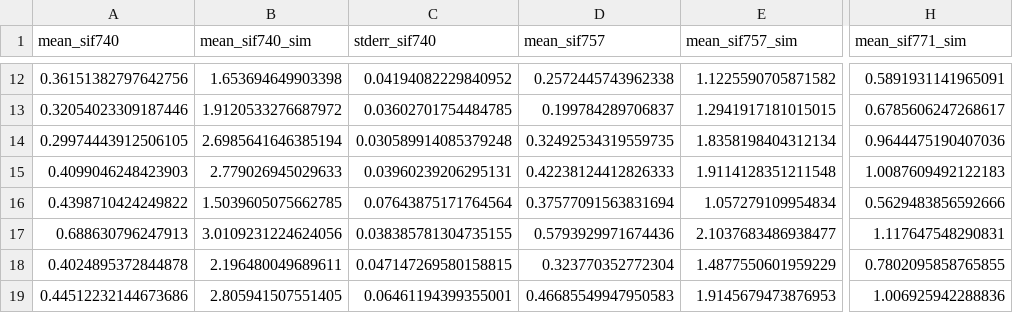
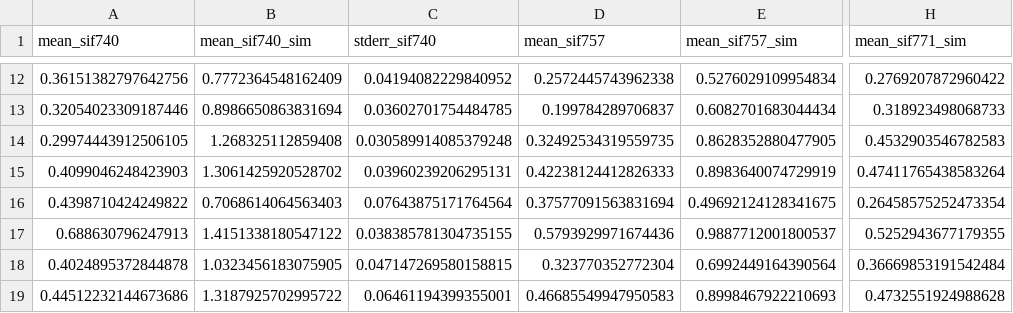
Before and after one commit to BackwoodsBoomtree/Geometry, a CSV file: Julia_Scripts/CSV/OCO3_CliMA_niwot_means_noclump.csv, drawn as a sheet; only a part is shown, gaps mark what is left out; the diff covers the shown part only; the diff names each change by its address in the sheet, - before the commit and + after, or states it on an @@ line.

```diff
--- a/Julia_Scripts/CSV/OCO3_CliMA_niwot_means_noclump.csv
+++ b/Julia_Scripts/CSV/OCO3_CliMA_niwot_means_noclump.csv
-B12 (mean_sif740_sim): 1.653694649903398
+B12 (mean_sif740_sim): 0.7772364548162409
-E12 (mean_sif757_sim): 1.1225590705871582
+E12 (mean_sif757_sim): 0.5276029109954834
-H12 (mean_sif771_sim): 0.5891931141965091
+H12 (mean_sif771_sim): 0.2769207872960422
-B13 (mean_sif740_sim): 1.9120533276687972
+B13 (mean_sif740_sim): 0.8986650863831694
-E13 (mean_sif757_sim): 1.2941917181015015
+E13 (mean_sif757_sim): 0.6082701683044434
-H13 (mean_sif771_sim): 0.6785606247268617
+H13 (mean_sif771_sim): 0.318923498068733
-B14 (mean_sif740_sim): 2.6985641646385194
+B14 (mean_sif740_sim): 1.268325112859408
-E14 (mean_sif757_sim): 1.8358198404312134
+E14 (mean_sif757_sim): 0.8628352880477905
-H14 (mean_sif771_sim): 0.9644475190407036
+H14 (mean_sif771_sim): 0.4532903546782583
-B15 (mean_sif740_sim): 2.779026945029633
+B15 (mean_sif740_sim): 1.3061425920528702
-E15 (mean_sif757_sim): 1.9114128351211548
+E15 (mean_sif757_sim): 0.8983640074729919
-H15 (mean_sif771_sim): 1.0087609492122183
+H15 (mean_sif771_sim): 0.47411765438583264
-B16 (mean_sif740_sim): 1.5039605075662785
+B16 (mean_sif740_sim): 0.7068614064563403
-E16 (mean_sif757_sim): 1.057279109954834
+E16 (mean_sif757_sim): 0.49692124128341675
-H16 (mean_sif771_sim): 0.5629483856592666
+H16 (mean_sif771_sim): 0.26458575252473354
-B17 (mean_sif740_sim): 3.0109231224624056
+B17 (mean_sif740_sim): 1.4151338180547122
-E17 (mean_sif757_sim): 2.1037683486938477
+E17 (mean_sif757_sim): 0.9887712001800537
-H17 (mean_sif771_sim): 1.117647548290831
+H17 (mean_sif771_sim): 0.5252943677179355
-B18 (mean_sif740_sim): 2.196480049689611
+B18 (mean_sif740_sim): 1.0323456183075905
-E18 (mean_sif757_sim): 1.4877550601959229
+E18 (mean_sif757_sim): 0.6992449164390564
-H18 (mean_sif771_sim): 0.7802095858765855
+H18 (mean_sif771_sim): 0.36669853191542484
-B19 (mean_sif740_sim): 2.805941507551405
+B19 (mean_sif740_sim): 1.3187925702995722
-E19 (mean_sif757_sim): 1.9145679473876953
+E19 (mean_sif757_sim): 0.8998467922210693
-H19 (mean_sif771_sim): 1.006925942288836
+H19 (mean_sif771_sim): 0.4732551924988628
```
Also changed, not shown: 30 edited cells elsewhere in this file, Julia_Scripts/CSV/OCO3_CliMA_niwot_means_clump.csv, 9 other files.
